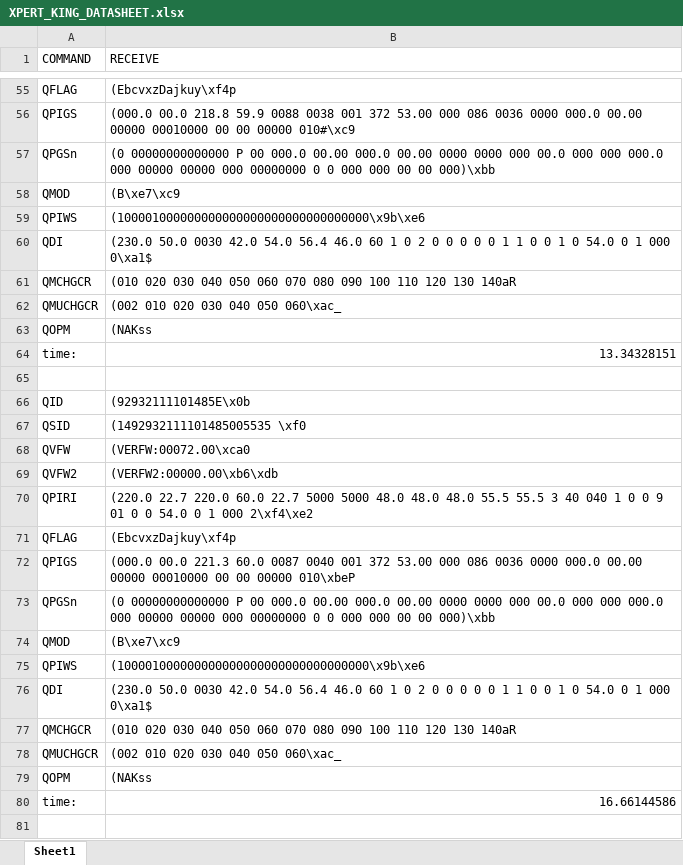
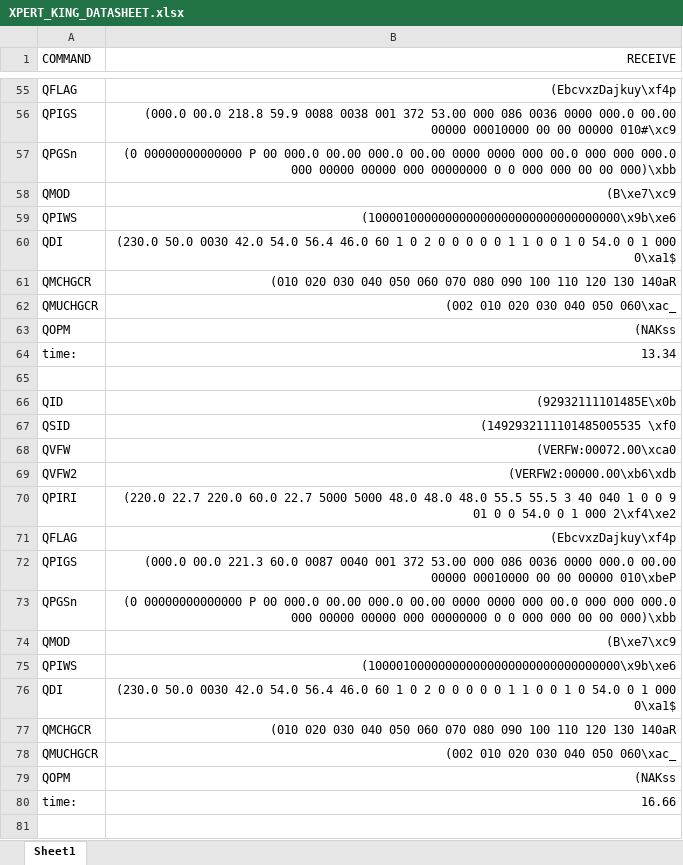
Before and after one commit to KIM2C1/Siwon, an Excel workbook: txt file/XPERT_KING_DATASHEET.xlsx, sheet Sheet1, drawn as a sheet; only a part is shown, gaps mark what is left out; values as stored, in another font and other column widths than the file's, no borders; the diff covers the shown part only; the diff names each change by its address in the sheet, - before the commit and + after, or states it on an @@ line.

```diff
--- a/txt file/XPERT_KING_DATASHEET.xlsx (sheet Sheet1)
+++ b/txt file/XPERT_KING_DATASHEET.xlsx (sheet Sheet1)
-B1 alignment: left
+B1 alignment: right
-B55:B63 alignment: left
+B55:B63 alignment: right
-B64 (RECEIVE): 13.34328151
+B64 (RECEIVE): 13.34
-B66:B79 alignment: left
+B66:B79 alignment: right
-B80 (RECEIVE): 16.66144586
+B80 (RECEIVE): 16.66
```
Also changed, not shown: 8 edited cells and cell formats elsewhere in this sheet, 2 other files.
